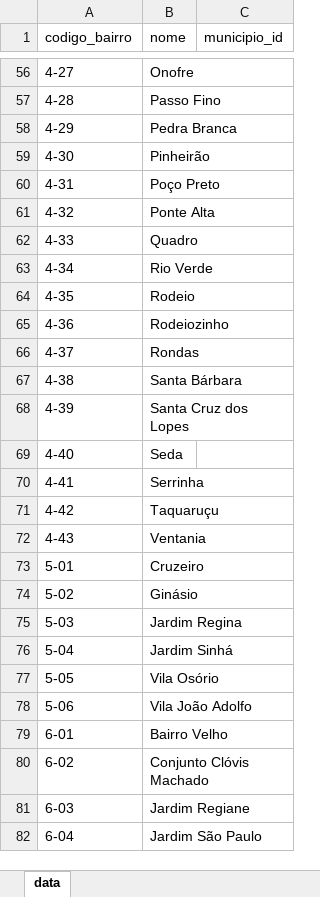
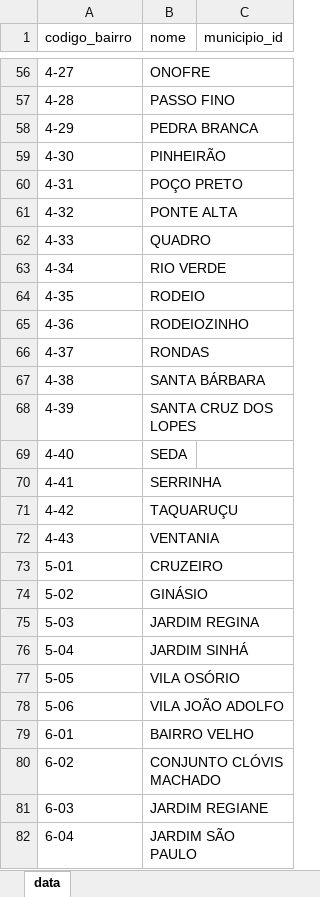
Before and after one commit to gabrielmaialva33/gcm, an Excel workbook: backend/src/shared/infra/typeorm/seeds/xlsx/seed_bairros_itarare.xlsx, sheet data, drawn as a sheet; only a part is shown, gaps mark what is left out; values as stored, in another font and other column widths than the file's, no borders; the diff covers the shown part only; the diff names each change by its address in the sheet, - before the commit and + after, or states it on an @@ line.

```diff
--- a/backend/src/shared/infra/typeorm/seeds/xlsx/seed_bairros_itarare.xlsx (sheet data)
+++ b/backend/src/shared/infra/typeorm/seeds/xlsx/seed_bairros_itarare.xlsx (sheet data)
-B56 (nome): Onofre
+B56 (nome): ONOFRE
-B57 (nome): Passo Fino
+B57 (nome): PASSO FINO
-B58 (nome): Pedra Branca
+B58 (nome): PEDRA BRANCA
-B59 (nome): Pinheirão
+B59 (nome): PINHEIRÃO
-B60 (nome): Poço Preto
+B60 (nome): POÇO PRETO
-B61 (nome): Ponte Alta
+B61 (nome): PONTE ALTA
-B62 (nome): Quadro
+B62 (nome): QUADRO
-B63 (nome): Rio Verde
+B63 (nome): RIO VERDE
-B64 (nome): Rodeio
+B64 (nome): RODEIO
-B65 (nome): Rodeiozinho
+B65 (nome): RODEIOZINHO
-B66 (nome): Rondas
+B66 (nome): RONDAS
-B67 (nome): Santa Bárbara
+B67 (nome): SANTA BÁRBARA
-B68 (nome): Santa Cruz dos Lopes
+B68 (nome): SANTA CRUZ DOS LOPES
-B69 (nome): Seda
+B69 (nome): SEDA
-B70 (nome): Serrinha
+B70 (nome): SERRINHA
-B71 (nome): Taquaruçu
+B71 (nome): TAQUARUÇU
-B72 (nome): Ventania
+B72 (nome): VENTANIA
-B73 (nome): Cruzeiro
+B73 (nome): CRUZEIRO
-B74 (nome): Ginásio
+B74 (nome): GINÁSIO
-B75 (nome): Jardim Regina
+B75 (nome): JARDIM REGINA
-B76 (nome): Jardim Sinhá
+B76 (nome): JARDIM SINHÁ
-B77 (nome): Vila Osório
+B77 (nome): VILA OSÓRIO
-B78 (nome): Vila João Adolfo
+B78 (nome): VILA JOÃO ADOLFO
-B79 (nome): Bairro Velho
+B79 (nome): BAIRRO VELHO
-B80 (nome): Conjunto Clóvis Machado
+B80 (nome): CONJUNTO CLÓVIS MACHADO
-B81 (nome): Jardim Regiane
+B81 (nome): JARDIM REGIANE
-B82 (nome): Jardim São Paulo
+B82 (nome): JARDIM SÃO PAULO
```
Also changed, not shown: 58 edited cells elsewhere in this sheet, backend/src/shared/infra/typeorm/seeds/xlsx/seed_cidades_mg.xlsx, backend/src/shared/infra/typeorm/seeds/xlsx/seed_cidades_sp.xlsx, 17 other files.
